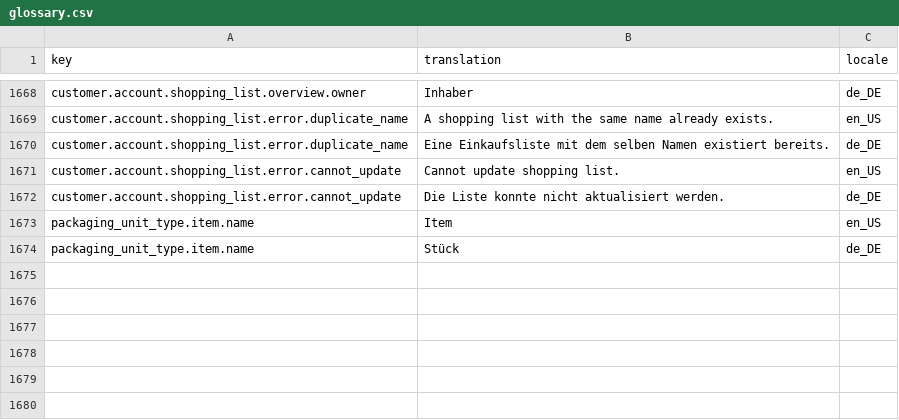
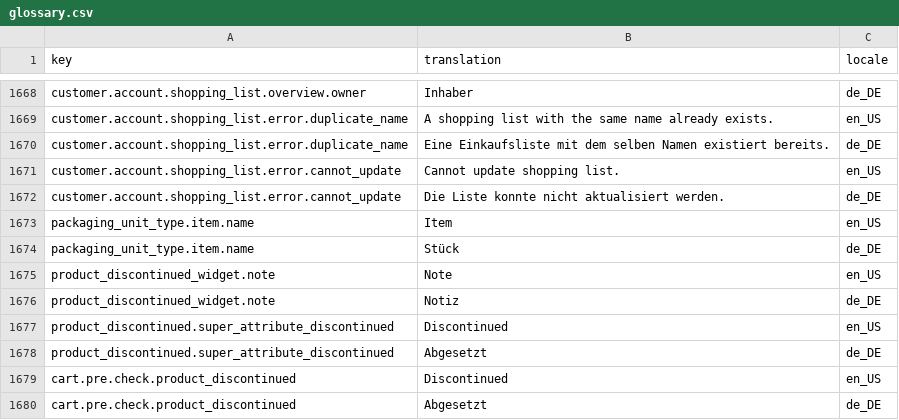
Before and after one commit to spryker-shop/b2b-demo-shop, a CSV file: data/import/glossary.csv, drawn as a sheet; only a part is shown, gaps mark what is left out.

Commit message:
PS-977: Added product discontinued dependencies

```diff
--- a/data/import/glossary.csv
+++ b/data/import/glossary.csv
@@ -1674 +1674,7 @@ packaging_unit_type.item.name,Item,en_US
 packaging_unit_type.item.name,Stück,de_DE
+product_discontinued_widget.note,Note,en_US
+product_discontinued_widget.note,Notiz,de_DE
+product_discontinued.super_attribute_discontinued,Discontinued,en_US
+product_discontinued.super_attribute_discontinued,Abgesetzt,de_DE
+cart.pre.check.product_discontinued,Discontinued,en_US
+cart.pre.check.product_discontinued,Abgesetzt,de_DE
```
Also changed, not shown: 3 other files.
